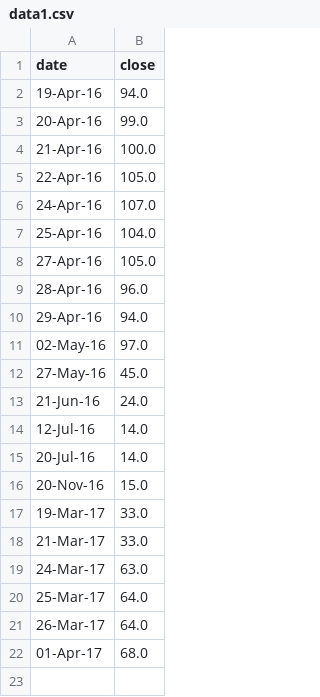
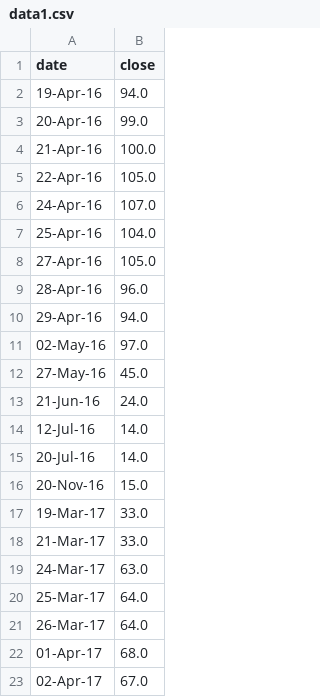
Before and after one commit to agitheo/EUJobs, a CSV file: data1.csv, drawn as a sheet.

```diff
--- a/data1.csv
+++ b/data1.csv
@@ -22 +22,2 @@ date,close
 01-Apr-17,68.0
+02-Apr-17,67.0
```
Also changed, not shown: data2.csv, 10 other files.
